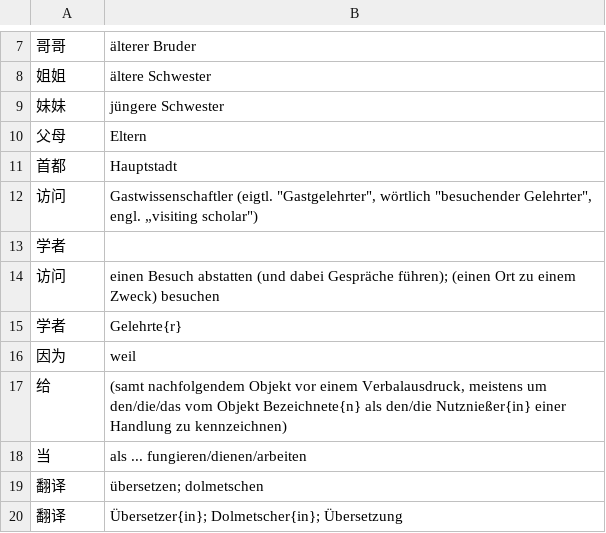
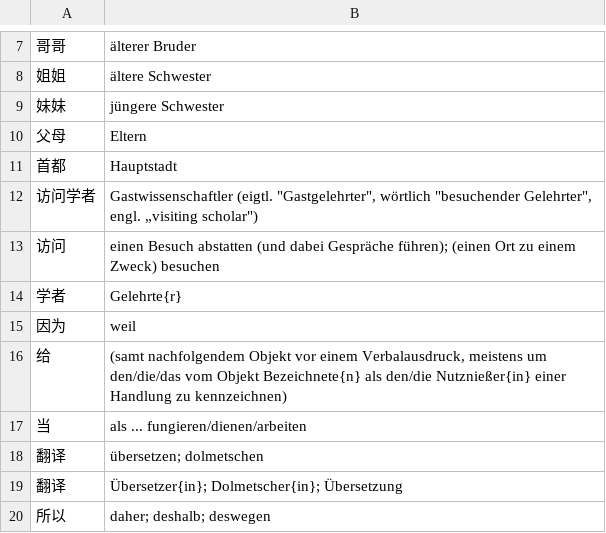
Before and after one commit to grafoo/modchi, a TSV file: voc10.tsv, drawn as a sheet; only a part is shown, gaps mark what is left out; the shorter side is filled out with more unchanged rows.

```diff
--- a/voc10.tsv
+++ b/voc10.tsv
@@ -11,4 +11,3 @@
 首都	Hauptstadt
-访问	Gastwissenschaftler (eigtl. "Gastgelehrter", wörtlich "besuchender Gelehrter", engl. „visiting scholar")
-学者	
+访问学者	Gastwissenschaftler (eigtl. "Gastgelehrter", wörtlich "besuchender Gelehrter", engl. „visiting scholar")
 访问	einen Besuch abstatten (und dabei Gespräche führen); (einen Ort zu einem Zweck) besuchen
```
Also changed, not shown: pinvoc04.tsv, voc04.tsv.
